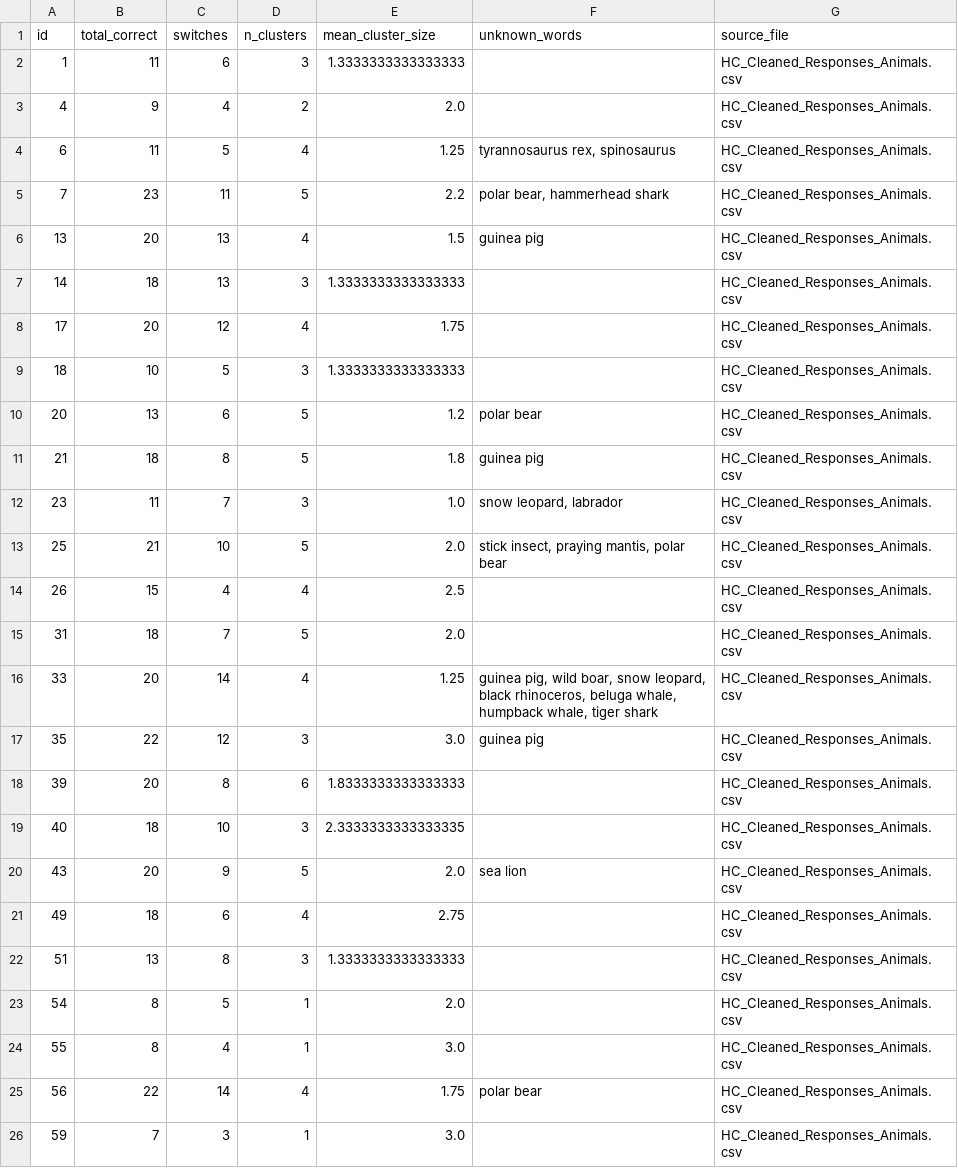
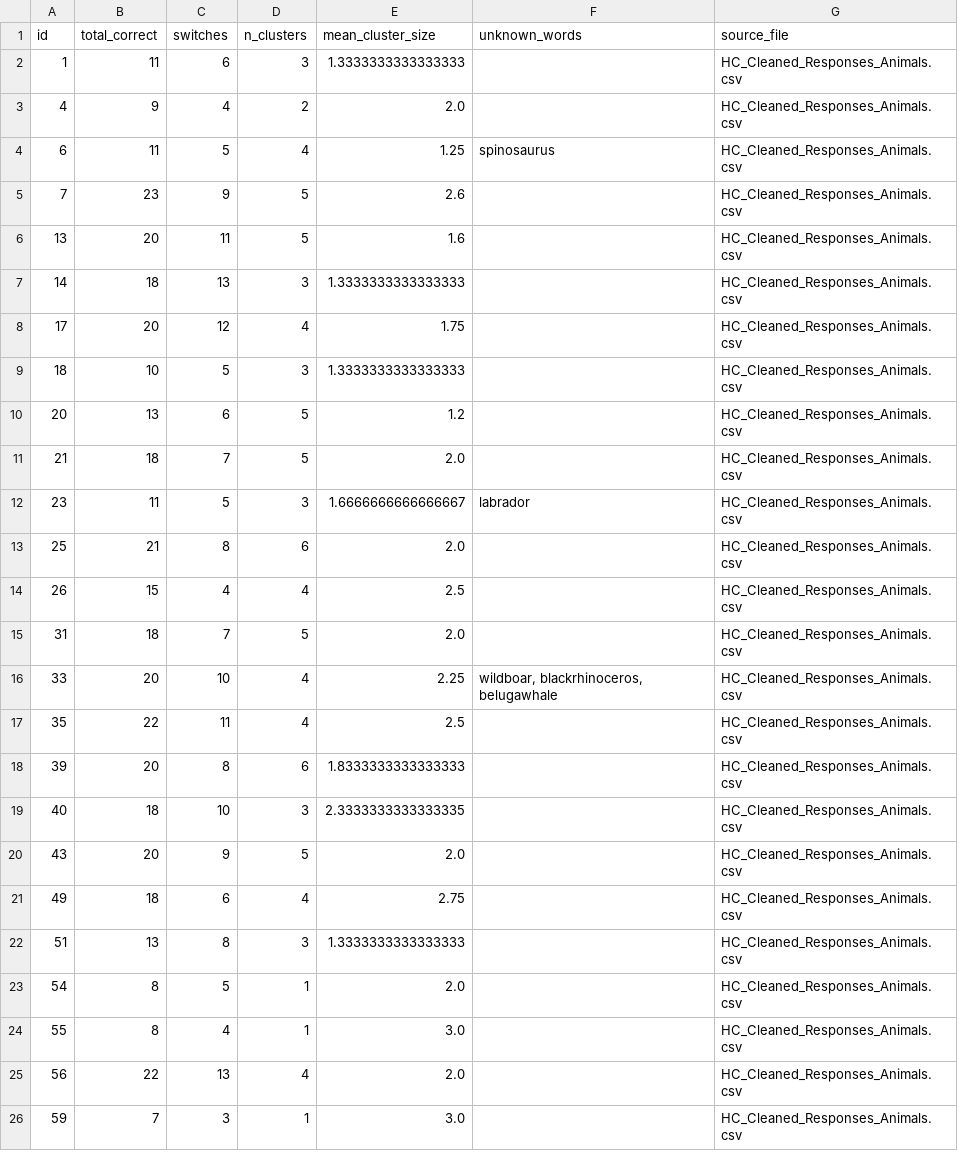
Before and after one commit to aishaftu/SemanticFluency, a CSV file: HC_Cleaned_Responses_Animals_scores.csv, drawn as a sheet.

```diff
--- a/HC_Cleaned_Responses_Animals_scores.csv
+++ b/HC_Cleaned_Responses_Animals_scores.csv
@@ -3,5 +3,5 @@ id,total_correct,switches,n_clusters,mean_cluster_size,unknown_words,source_file
 4,9,4,2,2.0,,HC_Cleaned_Responses_Animals.csv
-6,11,5,4,1.25,"tyrannosaurus rex, spinosaurus",HC_Cleaned_Responses_Animals.csv
-7,23,11,5,2.2,"polar bear, hammerhead shark",HC_Cleaned_Responses_Animals.csv
-13,20,13,4,1.5,guinea pig,HC_Cleaned_Responses_Animals.csv
+6,11,5,4,1.25,spinosaurus,HC_Cleaned_Responses_Animals.csv
+7,23,9,5,2.6,,HC_Cleaned_Responses_Animals.csv
+13,20,11,5,1.6,,HC_Cleaned_Responses_Animals.csv
 14,18,13,3,1.3333333333333333,,HC_Cleaned_Responses_Animals.csv
@@ -9,13 +9,13 @@ id,total_correct,switches,n_clusters,mean_cluster_size,unknown_words,source_file
 18,10,5,3,1.3333333333333333,,HC_Cleaned_Responses_Animals.csv
-20,13,6,5,1.2,polar bear,HC_Cleaned_Responses_Animals.csv
-21,18,8,5,1.8,guinea pig,HC_Cleaned_Responses_Animals.csv
-23,11,7,3,1.0,"snow leopard, labrador",HC_Cleaned_Responses_Animals.csv
-25,21,10,5,2.0,"stick insect, praying mantis, polar bear",HC_Cleaned_Responses_Animals.csv
+20,13,6,5,1.2,,HC_Cleaned_Responses_Animals.csv
+21,18,7,5,2.0,,HC_Cleaned_Responses_Animals.csv
+23,11,5,3,1.6666666666666667,labrador,HC_Cleaned_Responses_Animals.csv
+25,21,8,6,2.0,,HC_Cleaned_Responses_Animals.csv
 26,15,4,4,2.5,,HC_Cleaned_Responses_Animals.csv
 31,18,7,5,2.0,,HC_Cleaned_Responses_Animals.csv
-33,20,14,4,1.25,"guinea pig, wild boar, snow leopard, black rhinoceros, beluga whale, humpback whale, tiger shark",HC_Cleaned_Responses_Animals.csv
-35,22,12,3,3.0,guinea pig,HC_Cleaned_Responses_Animals.csv
+33,20,10,4,2.25,"wildboar, blackrhinoceros, belugawhale",HC_Cleaned_Responses_Animals.csv
+35,22,11,4,2.5,,HC_Cleaned_Responses_Animals.csv
 39,20,8,6,1.8333333333333333,,HC_Cleaned_Responses_Animals.csv
 40,18,10,3,2.3333333333333335,,HC_Cleaned_Responses_Animals.csv
-43,20,9,5,2.0,sea lion,HC_Cleaned_Responses_Animals.csv
+43,20,9,5,2.0,,HC_Cleaned_Responses_Animals.csv
 49,18,6,4,2.75,,HC_Cleaned_Responses_Animals.csv
@@ -24,3 +24,3 @@ id,total_correct,switches,n_clusters,mean_cluster_size,unknown_words,source_file
 55,8,4,1,3.0,,HC_Cleaned_Responses_Animals.csv
-56,22,14,4,1.75,polar bear,HC_Cleaned_Responses_Animals.csv
+56,22,13,4,2.0,,HC_Cleaned_Responses_Animals.csv
 59,7,3,1,3.0,,HC_Cleaned_Responses_Animals.csv
```
Also changed, not shown: HC_Cleaned_Responses_Food_scores.csv, HC_Cleaned_Responses_jobs_scores.csv, 5 other files.
